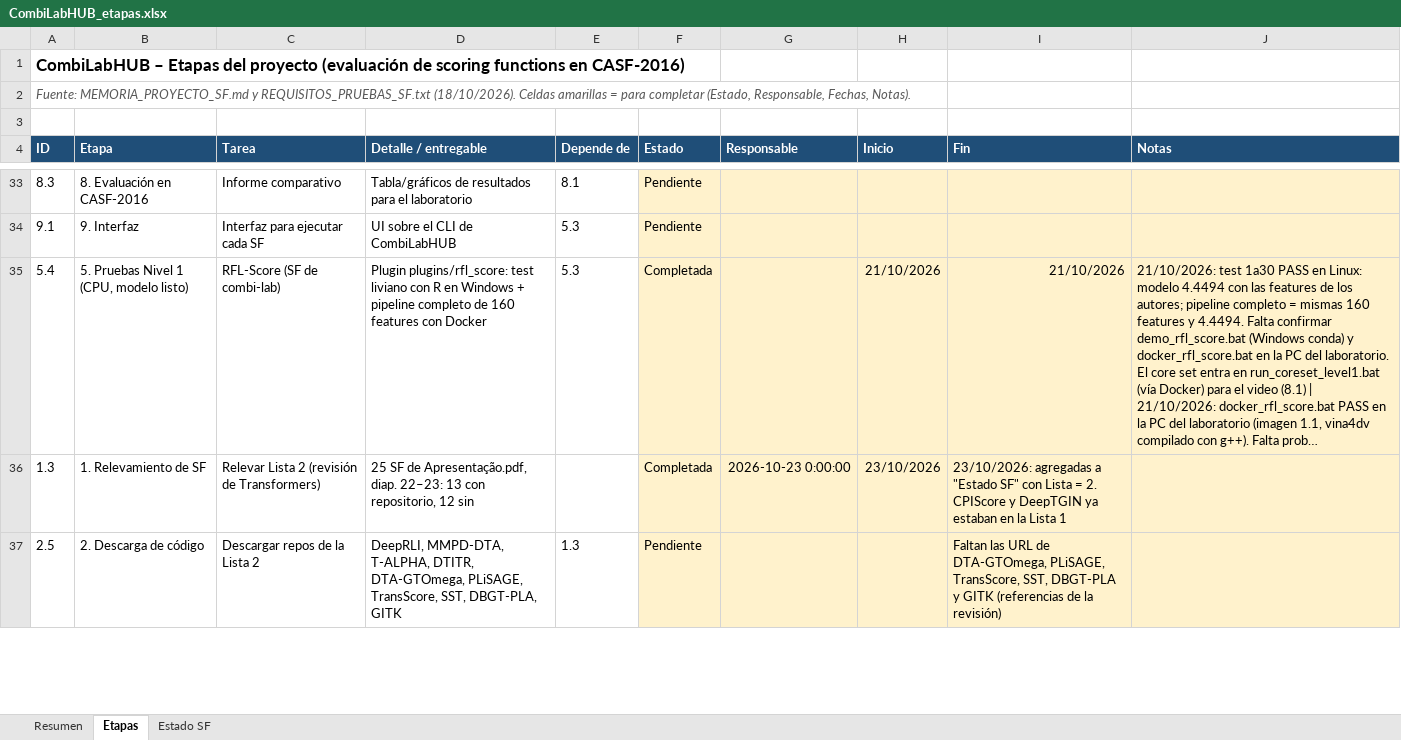
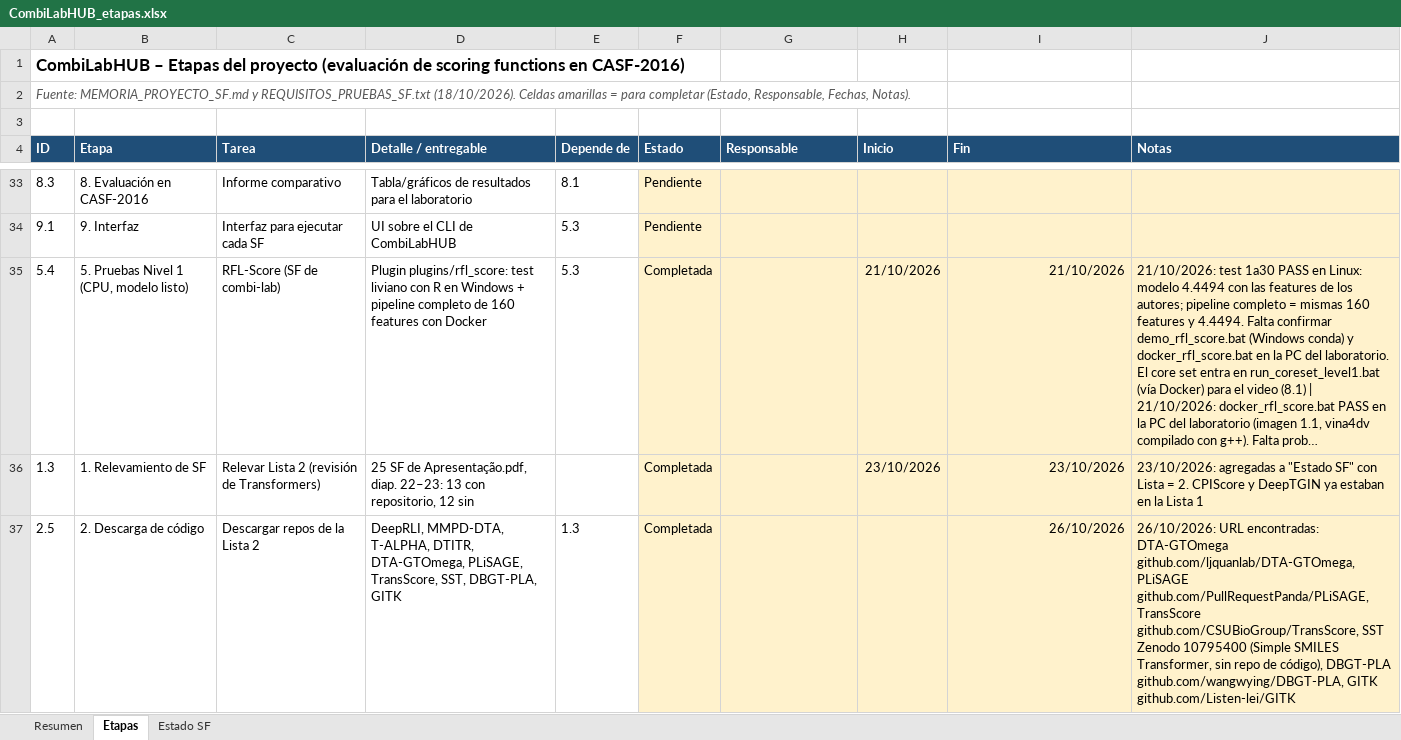
Before and after one commit to oarrua88/combi_lab_hub_tmp, an Excel workbook: docs/CombiLabHUB_etapas.xlsx, sheet Etapas, drawn as a sheet; only a part is shown, gaps mark what is left out; long unchanged cells end in …; values as stored, in another font and other column widths than the file's, no borders; conditional formats not drawn; the diff covers the shown part only; the diff names each change by its address in the sheet, - before the commit and + after, or states it on an @@ line.

```diff
--- a/docs/CombiLabHUB_etapas.xlsx (sheet Etapas)
+++ b/docs/CombiLabHUB_etapas.xlsx (sheet Etapas)
-G36 (Responsable): 2026-10-23 0:00:00
+G36 (Responsable): (empty)
-I36 (Fin): 23/10/2026: agregadas a "Estado SF" con Lista = 2. CPIScore y DeepTGIN ya estaban en la Lista 1
+I36 (Fin): 23/10/2026
-J36 (Notas): (empty)
+J36 (Notas): 23/10/2026: agregadas a "Estado SF" con Lista = 2. CPIScore y DeepTGIN ya estaban en la Lista 1
-F37 (Estado): Pendiente
+F37 (Estado): Completada
-I37 (Fin): Faltan las URL de DTA-GTOmega, PLiSAGE, TransScore, SST, DBGT-PLA y GITK (referencias de la revisión)
+I37 (Fin): 26/10/2026
-J37 (Notas): (empty)
+J37 (Notas): 26/10/2026: URL encontradas: DTA-GTOmega github.com/ljquanlab/DTA-GTOmega, PLiSAGE github.com/PullRequestPanda/PLiSAGE, TransScore github.com/CSUBioGroup/TransScore, SST Zenodo 10795400 (Simple SMILES Transformer, sin repo de código), DBGT-PLA github.com/wangwying/DBGT-PLA, GITK github.com/Listen-lei/GITK
```
Also changed, not shown: 7 edited cells elsewhere in this sheet, sheet Estado SF, 4 other files.
